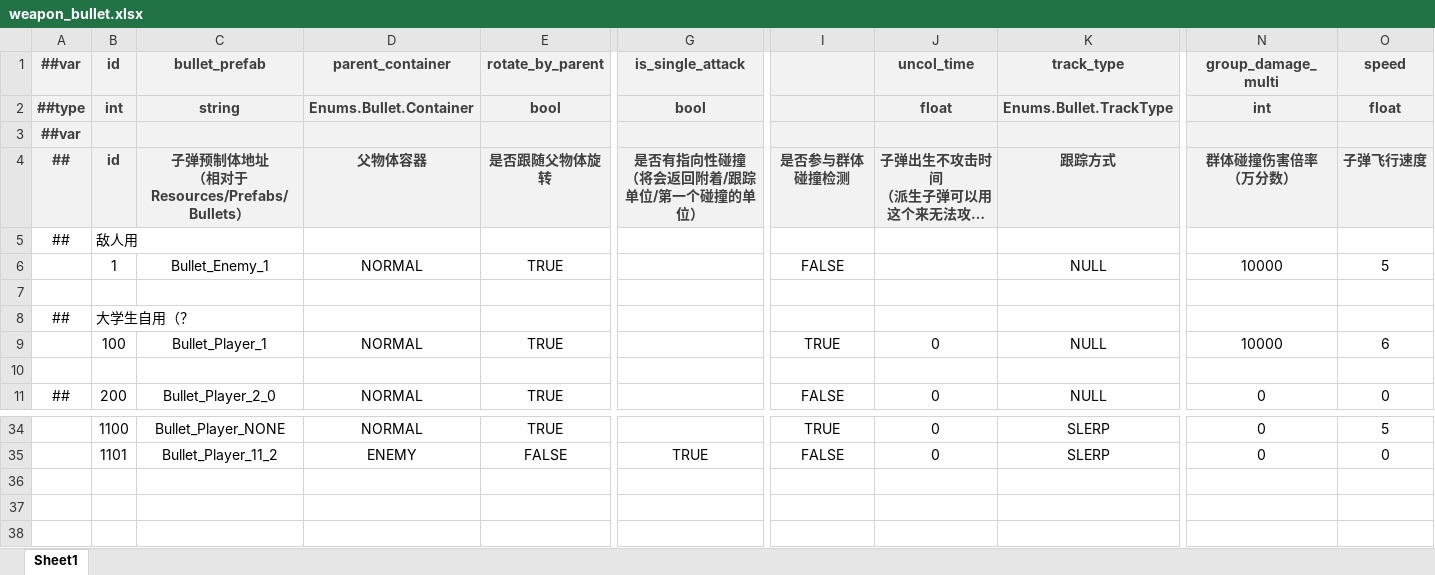
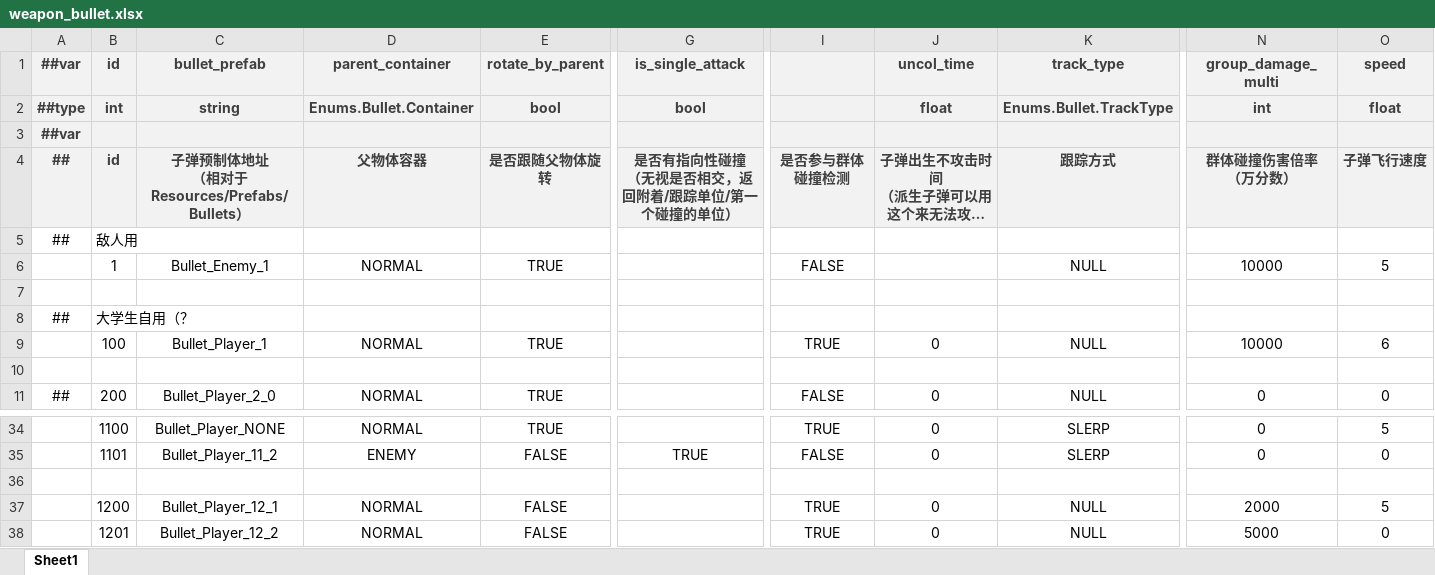
Before and after one commit to BroochWu/ZiStar, an Excel workbook: _ConfigExcels/Datas/weapon_bullet.xlsx, sheet Sheet1, drawn as a sheet; only a part is shown, gaps mark what is left out; long unchanged cells end in …; values as stored, in another font and other column widths than the file's, no borders; rows hold the shown columns only; ↵ is a line break in a cell; the diff names each change by its address in the sheet, - before the commit and + after, or states it on an @@ line.

```diff
--- a/_ConfigExcels/Datas/weapon_bullet.xlsx (sheet Sheet1)
+++ b/_ConfigExcels/Datas/weapon_bullet.xlsx (sheet Sheet1)
-G4 (is_single_attack): 是否有指向性碰撞 ↵ （将会返回附着/跟踪单位/第一个碰撞的单位）
+G4 (is_single_attack): 是否有指向性碰撞 ↵ （无视是否相交，返回附着/跟踪单位/第一个碰撞的单位）
+row 36: (empty)
+row 37:  | 1200 | Bullet_Player_12_1 | NORMAL | FALSE |  | TRUE | 0 | NULL | 2000 | 5
+row 38:  | 1201 | Bullet_Player_12_2 | NORMAL | FALSE |  | TRUE | 0 | NULL | 5000 | 0
```
Also changed, not shown: _ConfigExcels/Datas/weapon.xlsx, 10 other files.
